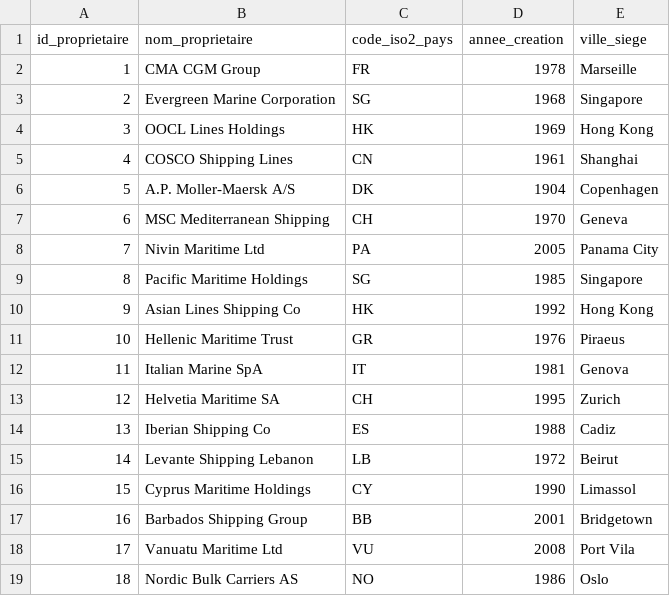
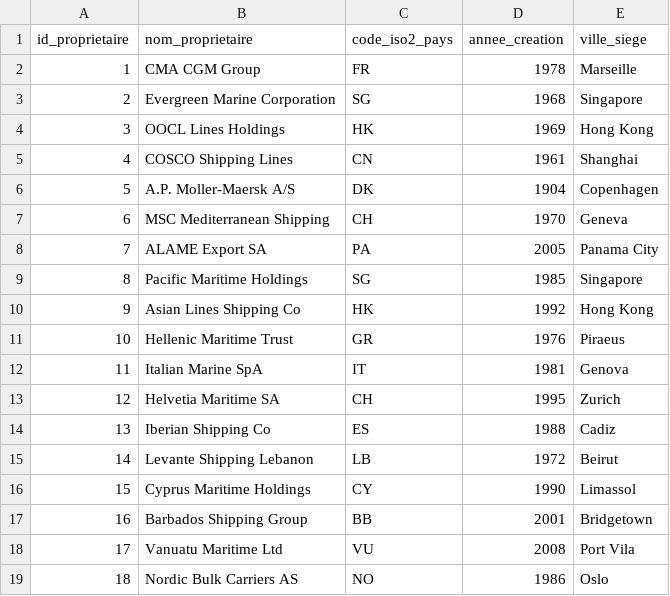
Before and after one commit to fatimaalame/Shipdata, a CSV file: Data/07_proprietaires.csv, drawn as a sheet.

Commit message:
Update NIVIN ownership data

```diff
--- a/Data/07_proprietaires.csv
+++ b/Data/07_proprietaires.csv
@@ -7,3 +7,3 @@ id_proprietaire,nom_proprietaire,code_iso2_pays,annee_creation,ville_siege
 6,MSC Mediterranean Shipping,CH,1970,Geneva
-7,Nivin Maritime Ltd,PA,2005,Panama City
+7,ALAME Export SA,PA,2005,Panama City
 8,Pacific Maritime Holdings,SG,1985,Singapore
```
Also changed, not shown: Data/09_propriete_navire.csv.
